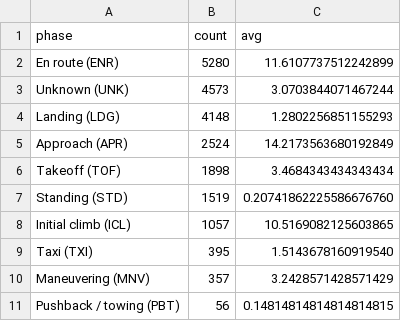
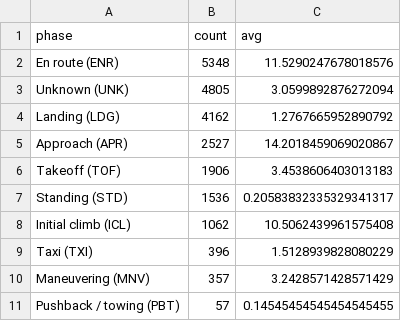
Before and after one commit to ebemunk/blog, a CSV file: projects/plane-crashes/viz/src/data/phase.csv, drawn as a sheet.

```diff
--- a/projects/plane-crashes/viz/src/data/phase.csv
+++ b/projects/plane-crashes/viz/src/data/phase.csv
@@ -1,11 +1,11 @@
 phase,count,avg
-En route (ENR),5280,11.6107737512242899
-Unknown (UNK),4573,3.0703844071467244
-Landing (LDG),4148,1.2802256851155293
-Approach (APR),2524,14.2173563680192849
-Takeoff (TOF),1898,3.4684343434343434
-Standing (STD),1519,0.20741862225586676760
-Initial climb (ICL),1057,10.5169082125603865
-Taxi (TXI),395,1.5143678160919540
+En route (ENR),5348,11.5290247678018576
+Unknown (UNK),4805,3.0599892876272094
+Landing (LDG),4162,1.2767665952890792
+Approach (APR),2527,14.2018459069020867
+Takeoff (TOF),1906,3.4538606403013183
+Standing (STD),1536,0.20583832335329341317
+Initial climb (ICL),1062,10.5062439961575408
+Taxi (TXI),396,1.5128939828080229
 Maneuvering (MNV),357,3.2428571428571429
-Pushback / towing (PBT),56,0.14814814814814814815
+Pushback / towing (PBT),57,0.14545454545454545455
```
Also changed, not shown: projects/plane-crashes/viz/src/data/damage-fate.csv, projects/plane-crashes/viz/src/data/fatality-histogram.csv, 7 other files.
